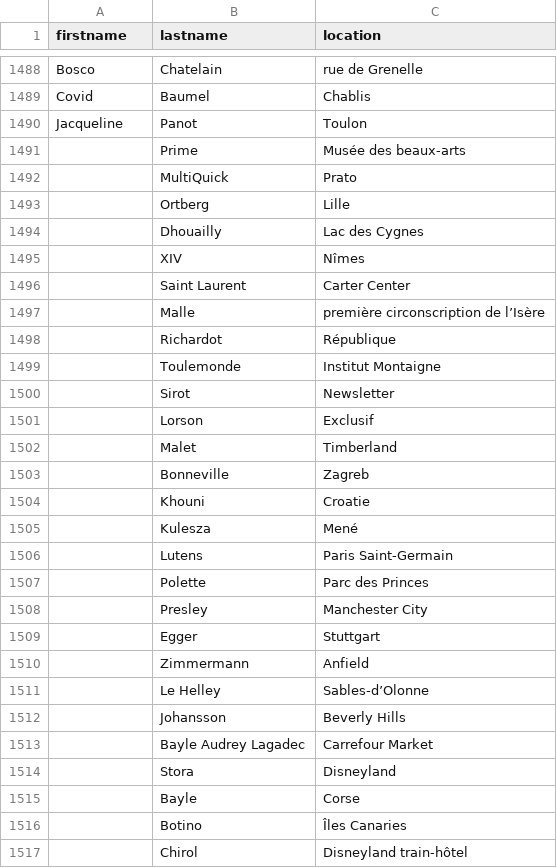
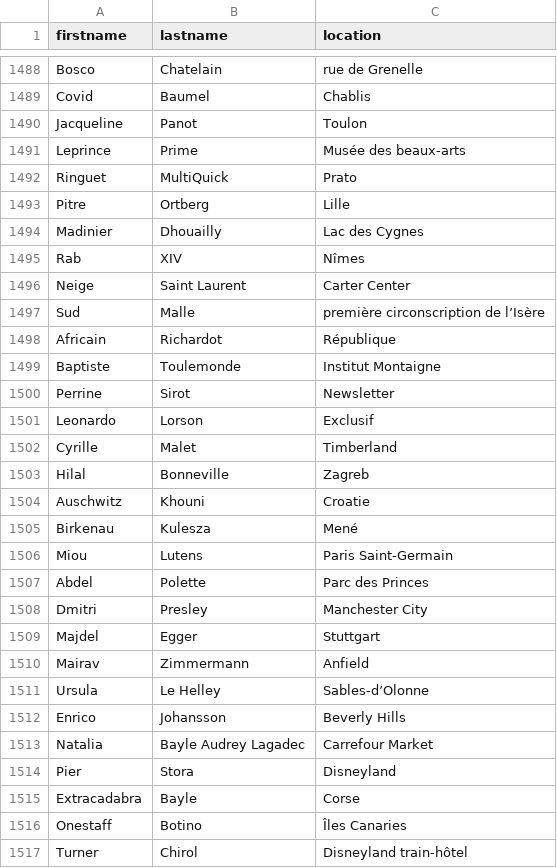
Before and after one commit to AugustinLefevre/name_generator, a CSV file: target/NamedEntities.csv, drawn as a sheet; only a part is shown, gaps mark what is left out; the diff covers the shown part only.

```diff
--- a/target/NamedEntities.csv
+++ b/target/NamedEntities.csv
@@ -1599,28 +1599,28 @@ Covid,Baumel,Chablis
 Jacqueline,Panot,Toulon
-,Prime,Musée des beaux-arts
-,MultiQuick,Prato
-,Ortberg,Lille
-,Dhouailly,Lac des Cygnes
-,XIV,Nîmes
-,Saint Laurent,Carter Center
-,Malle,première circonscription de l’Isère
-,Richardot,République
-,Toulemonde,Institut Montaigne
-,Sirot,Newsletter
-,Lorson,Exclusif
-,Malet,Timberland
-,Bonneville,Zagreb
-,Khouni,Croatie
-,Kulesza,Mené
-,Lutens,Paris Saint-Germain
-,Polette,Parc des Princes
-,Presley,Manchester City
-,Egger,Stuttgart
-,Zimmermann,Anfield
-,Le Helley,Sables-d’Olonne
-,Johansson,Beverly Hills
-,Bayle Audrey Lagadec,Carrefour Market
-,Stora,Disneyland
-,Bayle,Corse
-,Botino,Îles Canaries
-,Chirol,Disneyland train-hôtel
+Leprince,Prime,Musée des beaux-arts
+Ringuet,MultiQuick,Prato
+Pitre,Ortberg,Lille
+Madinier,Dhouailly,Lac des Cygnes
+Rab,XIV,Nîmes
+Neige,Saint Laurent,Carter Center
+Sud,Malle,première circonscription de l’Isère
+Africain,Richardot,République
+Baptiste,Toulemonde,Institut Montaigne
+Perrine,Sirot,Newsletter
+Leonardo,Lorson,Exclusif
+Cyrille,Malet,Timberland
+Hilal,Bonneville,Zagreb
+Auschwitz,Khouni,Croatie
+Birkenau,Kulesza,Mené
+Miou,Lutens,Paris Saint-Germain
+Abdel,Polette,Parc des Princes
+Dmitri,Presley,Manchester City
+Majdel,Egger,Stuttgart
+Mairav,Zimmermann,Anfield
+Ursula,Le Helley,Sables-d’Olonne
+Enrico,Johansson,Beverly Hills
+Natalia,Bayle Audrey Lagadec,Carrefour Market
+Pier,Stora,Disneyland
+Extracadabra,Bayle,Corse
+Onestaff,Botino,Îles Canaries
+Turner,Chirol,Disneyland train-hôtel
```
Also changed, not shown: 37 added rows and 42 edited cells elsewhere in this file, ressources/urls.csv, target/firstnameOccurrence.csv, 3 other files.
